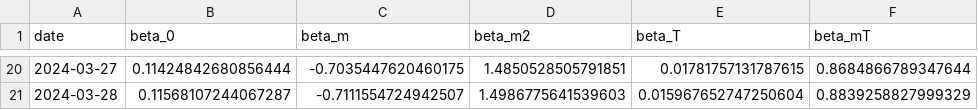
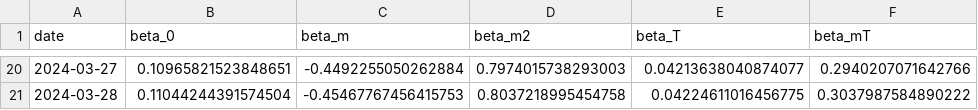
Before and after one commit to cxliuvictor/Exposition-to-NDEs, a CSV file: Codes/BS-IVF/bs_ivf_outputs/daily_ivf_coefficients.csv, drawn as a sheet; only a part is shown, gaps mark what is left out; the diff covers the shown part only.

```diff
--- a/Codes/BS-IVF/bs_ivf_outputs/daily_ivf_coefficients.csv
+++ b/Codes/BS-IVF/bs_ivf_outputs/daily_ivf_coefficients.csv
@@ -20,2 +20,2 @@ date,beta_0,beta_m,beta_m2,beta_T,beta_mT
-2024-03-27,0.11424842680856444,-0.7035447620460175,1.4850528505791851,0.01781757131787615,0.8684866789347644
-2024-03-28,0.11568107244067287,-0.7111554724942507,1.4986775641539603,0.015967652747250604,0.8839258827999329
+2024-03-27,0.10965821523848651,-0.4492255050262884,0.7974015738293003,0.04213638040874077,0.2940207071642766
+2024-03-28,0.11044244391574504,-0.45467767456415753,0.8037218995454758,0.04224611016456775,0.3037987584890222
```
Also changed, not shown: 90 edited cells elsewhere in this file, Codes/BS-IVF/bs_ivf_outputs/summary.csv, 2 other files.
